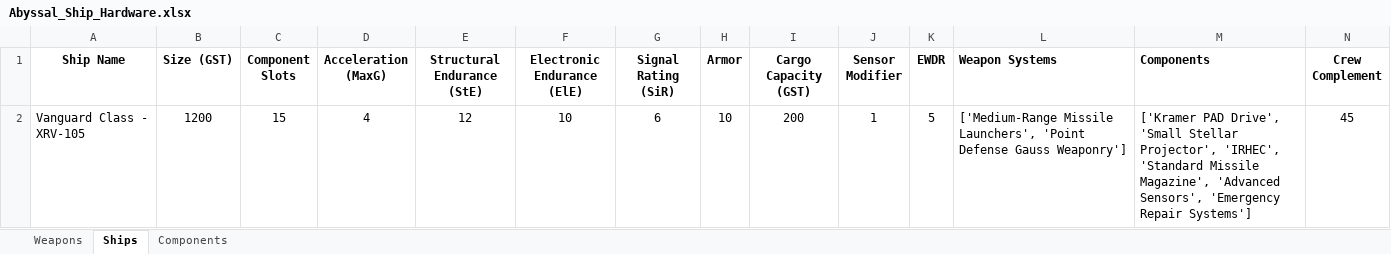
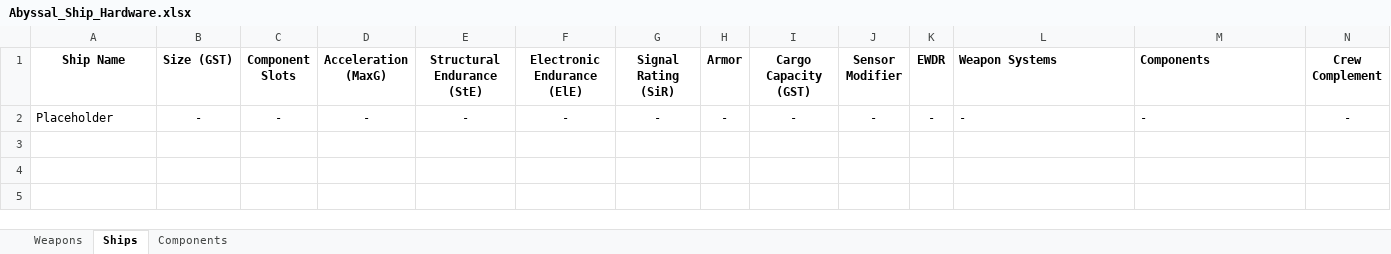
Before and after one commit to cmintert/Abyssal_TTRPG, an Excel workbook: Abyssal_Ship_Hardware.xlsx, sheet Ships, drawn as a sheet; only a part is shown; values as stored, in another font and other column widths than the file's, no borders; removed rows and columns are numbered as before the commit, all else as after; rows hold the shown columns only; the diff names each change by its address in the sheet, - before the commit and + after, or states it on an @@ line.

```diff
--- a/Abyssal_Ship_Hardware.xlsx (sheet Ships)
+++ b/Abyssal_Ship_Hardware.xlsx (sheet Ships)
-row 2: Vanguard Class - XRV-105 | 1200 | 15 | 4 | 12 | 10 | 6 | 10 | 200 | 1 | 5 | ['Medium-Range Missile Launchers', 'Point Defense Gauss Weaponry'] | ['Kramer PAD Drive', 'Small Stellar Projector', 'IRHEC', 'Standard Missile Magazine', 'Advanced Sensors', 'Emergency Repair Systems'] | 45
+row 2: Placeholder | - | - | - | - | - | - | - | - | - | - | - | - | -
```
Also changed, not shown: sheet Components, sheet Weapons, 2 other files.
